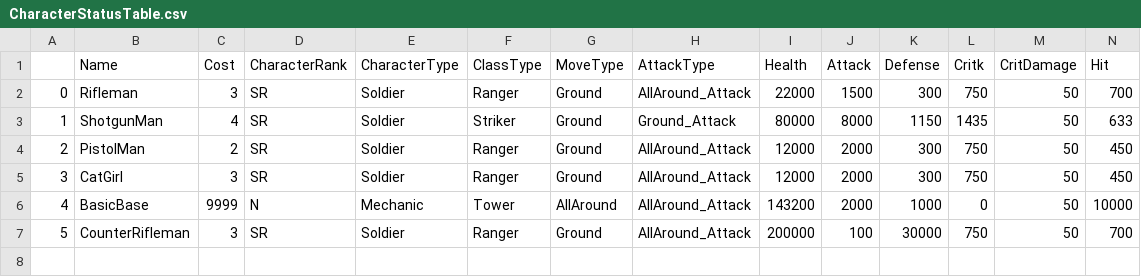
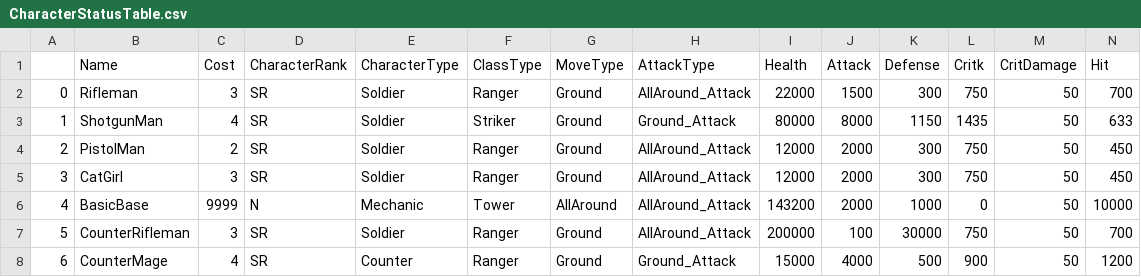
Before and after one commit to hunhun0409/CSProject, a CSV file: Content/CharacterStatusTable.csv, drawn as a sheet; only a part is shown; rows hold the shown columns only; the diff names each change by its address in the sheet, - before the commit and + after, or states it on an @@ line.

```diff
--- a/Content/CharacterStatusTable.csv
+++ b/Content/CharacterStatusTable.csv
+row 8: 6 | CounterMage | 4 | SR | Counter | Ranger | Ground | Ground_Attack | 15000 | 4000 | 500 | 900 | 50 | 1200
```
Also changed, not shown: 19 other files.
